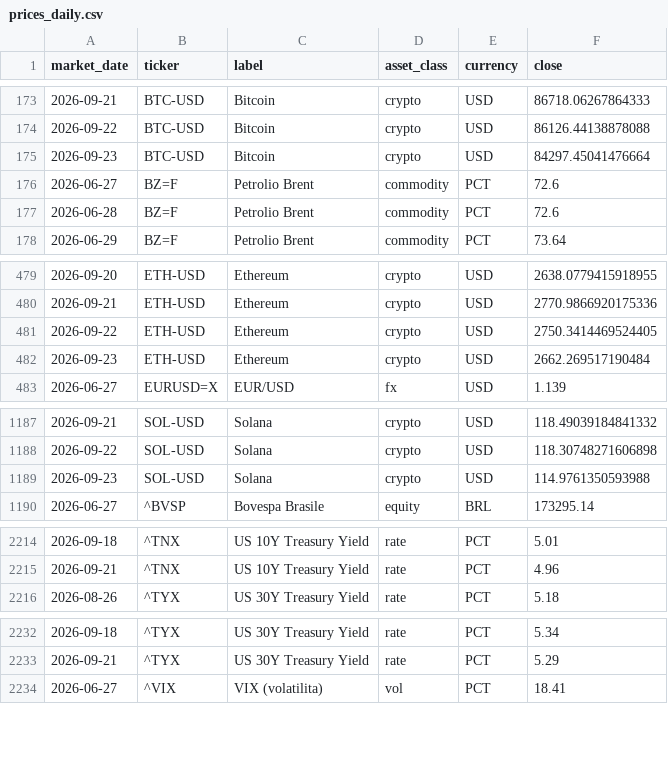
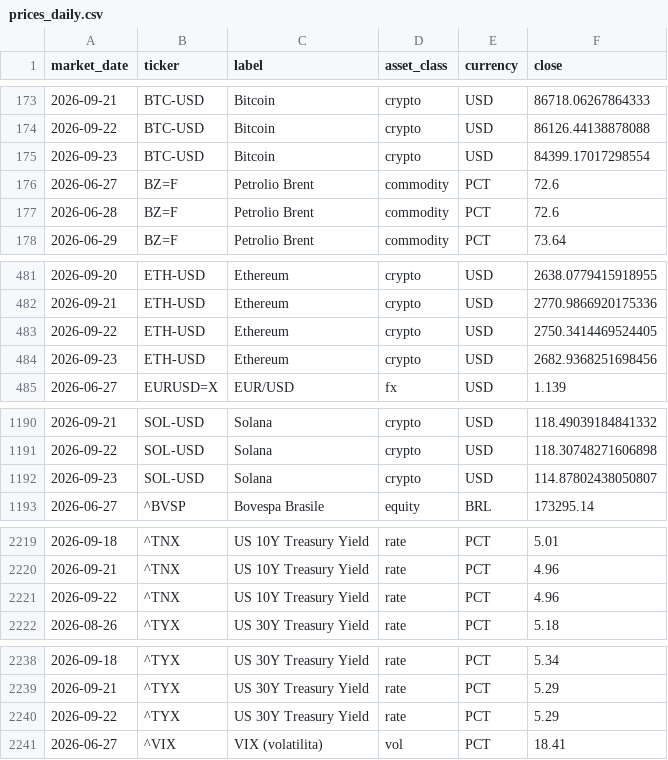
Before and after one commit to flenghij27-cb27/moneys-monitor, a CSV file: data/prices_daily.csv, drawn as a sheet; only a part is shown, gaps mark what is left out; the diff covers the shown part only.

```diff
--- a/data/prices_daily.csv
+++ b/data/prices_daily.csv
@@ -174,3 +174,3 @@ market_date,ticker,label,asset_class,currency,close
 2026-09-22,BTC-USD,Bitcoin,crypto,USD,86126.44138878088
-2026-09-23,BTC-USD,Bitcoin,crypto,USD,84297.45041476664
+2026-09-23,BTC-USD,Bitcoin,crypto,USD,84399.17017298554
 2026-06-27,BZ=F,Petrolio Brent,commodity,PCT,72.6
@@ -481,3 +483,3 @@ market_date,ticker,label,asset_class,currency,close
 2026-09-22,ETH-USD,Ethereum,crypto,USD,2750.3414469524405
-2026-09-23,ETH-USD,Ethereum,crypto,USD,2662.269517190484
+2026-09-23,ETH-USD,Ethereum,crypto,USD,2682.9368251698456
 2026-06-27,EURUSD=X,EUR/USD,fx,USD,1.139
@@ -1188,3 +1191,3 @@ market_date,ticker,label,asset_class,currency,close
 2026-09-22,SOL-USD,Solana,crypto,USD,118.30748271606898
-2026-09-23,SOL-USD,Solana,crypto,USD,114.9761350593988
+2026-09-23,SOL-USD,Solana,crypto,USD,114.87802438050807
 2026-06-27,^BVSP,Bovespa Brasile,equity,BRL,173295.14
@@ -2215,2 +2220,3 @@ market_date,ticker,label,asset_class,currency,close
 2026-09-21,^TNX,US 10Y Treasury Yield,rate,PCT,4.96
+2026-09-22,^TNX,US 10Y Treasury Yield,rate,PCT,4.96
 2026-08-26,^TYX,US 30Y Treasury Yield,rate,PCT,5.18
@@ -2233,2 +2239,3 @@ market_date,ticker,label,asset_class,currency,close
 2026-09-21,^TYX,US 30Y Treasury Yield,rate,PCT,5.29
+2026-09-22,^TYX,US 30Y Treasury Yield,rate,PCT,5.29
 2026-06-27,^VIX,VIX (volatilita),vol,PCT,18.41
```
Also changed, not shown: 5 added rows elsewhere in this file, data/prices.csv, 6 other files.
